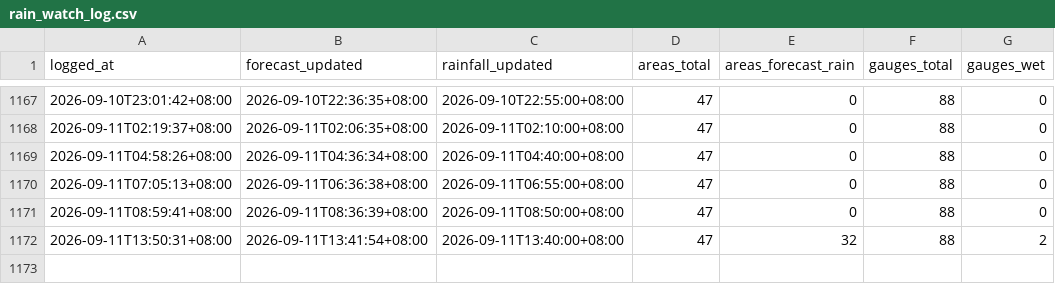
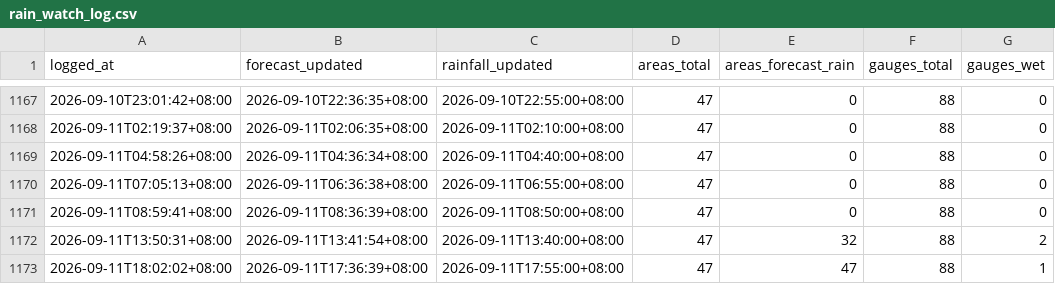
Before and after one commit to kgohmx/rain-watch, a CSV file: data/rain_watch_log.csv, drawn as a sheet; only a part is shown, gaps mark what is left out.

```diff
--- a/data/rain_watch_log.csv
+++ b/data/rain_watch_log.csv
@@ -1172 +1172,2 @@ logged_at,forecast_updated,rainfall_updated,areas_total,areas_forecast_rain,gaug
 2026-09-11T13:50:31+08:00,2026-09-11T13:41:54+08:00,2026-09-11T13:40:00+08:00,47,32,88,2
+2026-09-11T18:02:02+08:00,2026-09-11T17:36:39+08:00,2026-09-11T17:55:00+08:00,47,47,88,1
```
Also changed, not shown: 1 other file.
